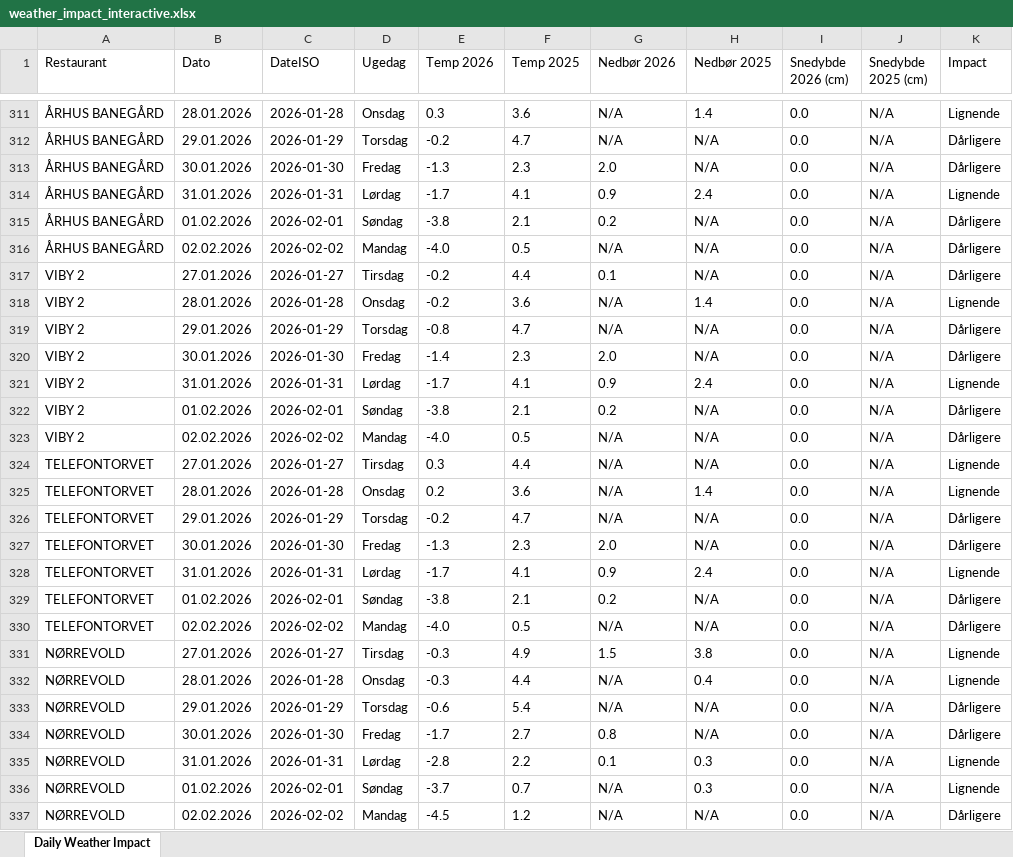
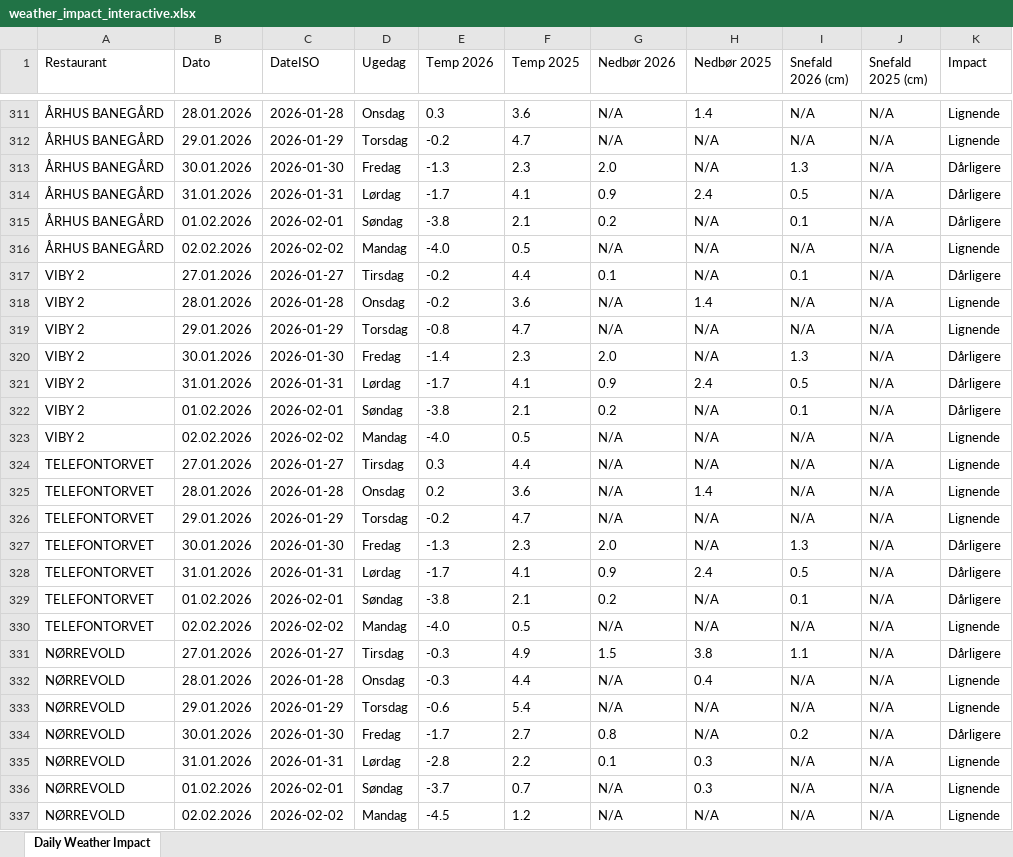
Before and after one commit to jacobmoller-code/McDonalds-weather, an Excel workbook: weather_impact_interactive.xlsx, sheet Daily Weather Impact, drawn as a sheet; only a part is shown, gaps mark what is left out; values as stored, in another font and other column widths than the file's, no borders; the diff covers the shown part only; the diff names each change by its address in the sheet, - before the commit and + after, or states it on an @@ line.

```diff
--- a/weather_impact_interactive.xlsx (sheet Daily Weather Impact)
+++ b/weather_impact_interactive.xlsx (sheet Daily Weather Impact)
-I1: Snedybde 2026 (cm)
+I1: Snefald 2026 (cm)
-J1: Snedybde 2025 (cm)
+J1: Snefald 2025 (cm)
-I311:I312 (Snefald 2026 (cm)): 0.0
+I311:I312 (Snefald 2026 (cm)): N/A
-K312 (Impact): Dårligere
+K312 (Impact): Lignende
-I313 (Snefald 2026 (cm)): 0.0
+I313 (Snefald 2026 (cm)): 1.3
-I314 (Snefald 2026 (cm)): 0.0
+I314 (Snefald 2026 (cm)): 0.5
-K314 (Impact): Lignende
+K314 (Impact): Dårligere
-I315 (Snefald 2026 (cm)): 0.0
+I315 (Snefald 2026 (cm)): 0.1
-I316 (Snefald 2026 (cm)): 0.0
+I316 (Snefald 2026 (cm)): N/A
-K316 (Impact): Dårligere
+K316 (Impact): Lignende
-I317 (Snefald 2026 (cm)): 0.0
+I317 (Snefald 2026 (cm)): 0.1
-I318:I319 (Snefald 2026 (cm)): 0.0
+I318:I319 (Snefald 2026 (cm)): N/A
-K319 (Impact): Dårligere
+K319 (Impact): Lignende
-I320 (Snefald 2026 (cm)): 0.0
+I320 (Snefald 2026 (cm)): 1.3
-I321 (Snefald 2026 (cm)): 0.0
+I321 (Snefald 2026 (cm)): 0.5
-K321 (Impact): Lignende
+K321 (Impact): Dårligere
-I322 (Snefald 2026 (cm)): 0.0
+I322 (Snefald 2026 (cm)): 0.1
-I323:I326 (Snefald 2026 (cm)): 0.0
+I323:I326 (Snefald 2026 (cm)): N/A
-K323 (Impact): Dårligere
+K323 (Impact): Lignende
-K326 (Impact): Dårligere
+K326 (Impact): Lignende
-I327 (Snefald 2026 (cm)): 0.0
+I327 (Snefald 2026 (cm)): 1.3
-I328 (Snefald 2026 (cm)): 0.0
+I328 (Snefald 2026 (cm)): 0.5
-K328 (Impact): Lignende
+K328 (Impact): Dårligere
-I329 (Snefald 2026 (cm)): 0.0
+I329 (Snefald 2026 (cm)): 0.1
-I330 (Snefald 2026 (cm)): 0.0
+I330 (Snefald 2026 (cm)): N/A
-K330 (Impact): Dårligere
+K330 (Impact): Lignende
-I331 (Snefald 2026 (cm)): 0.0
+I331 (Snefald 2026 (cm)): 1.1
-K331 (Impact): Lignende
+K331 (Impact): Dårligere
-I332:I333 (Snefald 2026 (cm)): 0.0
+I332:I333 (Snefald 2026 (cm)): N/A
-K333 (Impact): Dårligere
+K333 (Impact): Lignende
-I334 (Snefald 2026 (cm)): 0.0
+I334 (Snefald 2026 (cm)): 0.2
-I335:I337 (Snefald 2026 (cm)): 0.0
+I335:I337 (Snefald 2026 (cm)): N/A
-K337 (Impact): Dårligere
+K337 (Impact): Lignende
```
Also changed, not shown: 982 edited cells elsewhere in this sheet, 3 other files.
